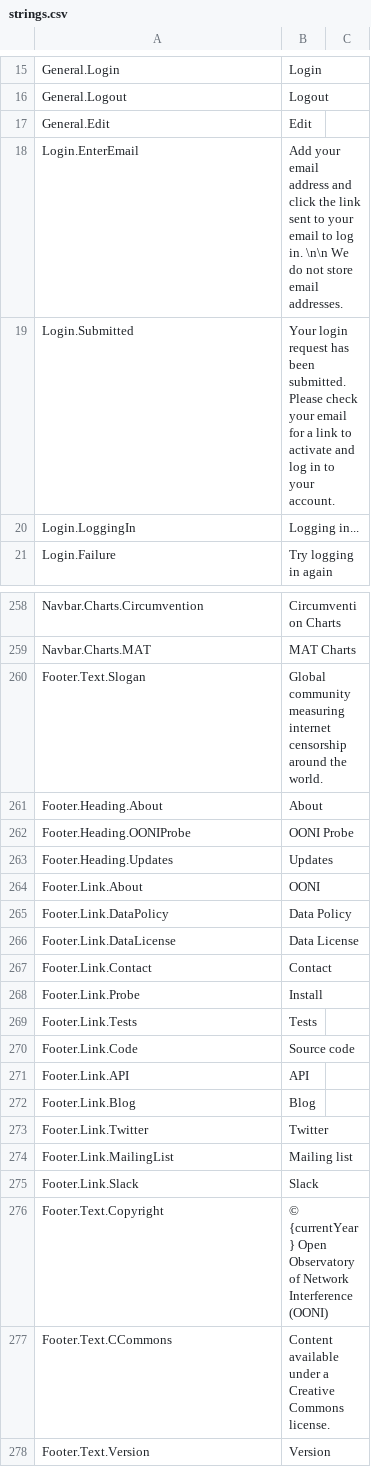
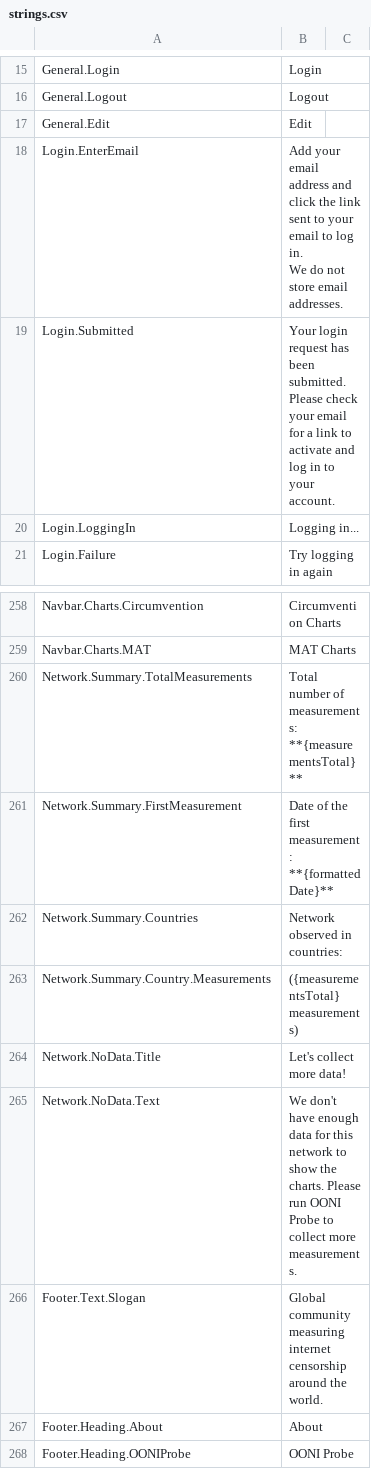
Before and after one commit to ooni/translations, a CSV file: explorer/en/strings.csv, drawn as a sheet; only a part is shown, gaps mark what is left out; the shorter side is filled out with more unchanged rows.

Commit message:
Update explorer source

```diff
--- a/explorer/en/strings.csv
+++ b/explorer/en/strings.csv
@@ -17,3 +17,5 @@ General.Logout,Logout,
 General.Edit,Edit,
-Login.EnterEmail,Add your email address and click the link sent to your email to log in. \n\n We do not store email addresses.,
+Login.EnterEmail,"Add your email address and click the link sent to your email to log in.
+
+We do not store email addresses.",
 Login.Submitted,Your login request has been submitted. Please check your email for a link to activate and log in to your account.,
@@ -341,2 +343,8 @@ Navbar.Charts.Circumvention,Circumvention Charts,
 Navbar.Charts.MAT,MAT Charts,
+Network.Summary.TotalMeasurements,Total number of measurements: **{measurementsTotal}**,
+Network.Summary.FirstMeasurement,Date of the first measurement: **{formattedDate}**,
+Network.Summary.Countries,Network observed in countries:,
+Network.Summary.Country.Measurements,({measurementsTotal} measurements),
+Network.NoData.Title,Let's collect more data!,
+Network.NoData.Text,We don't have enough data for this network to show the charts. Please run OONI Probe to collect more measurements.,
 Footer.Text.Slogan,Global community measuring internet censorship around the world.,
```
Also changed, not shown: 1 other file.
